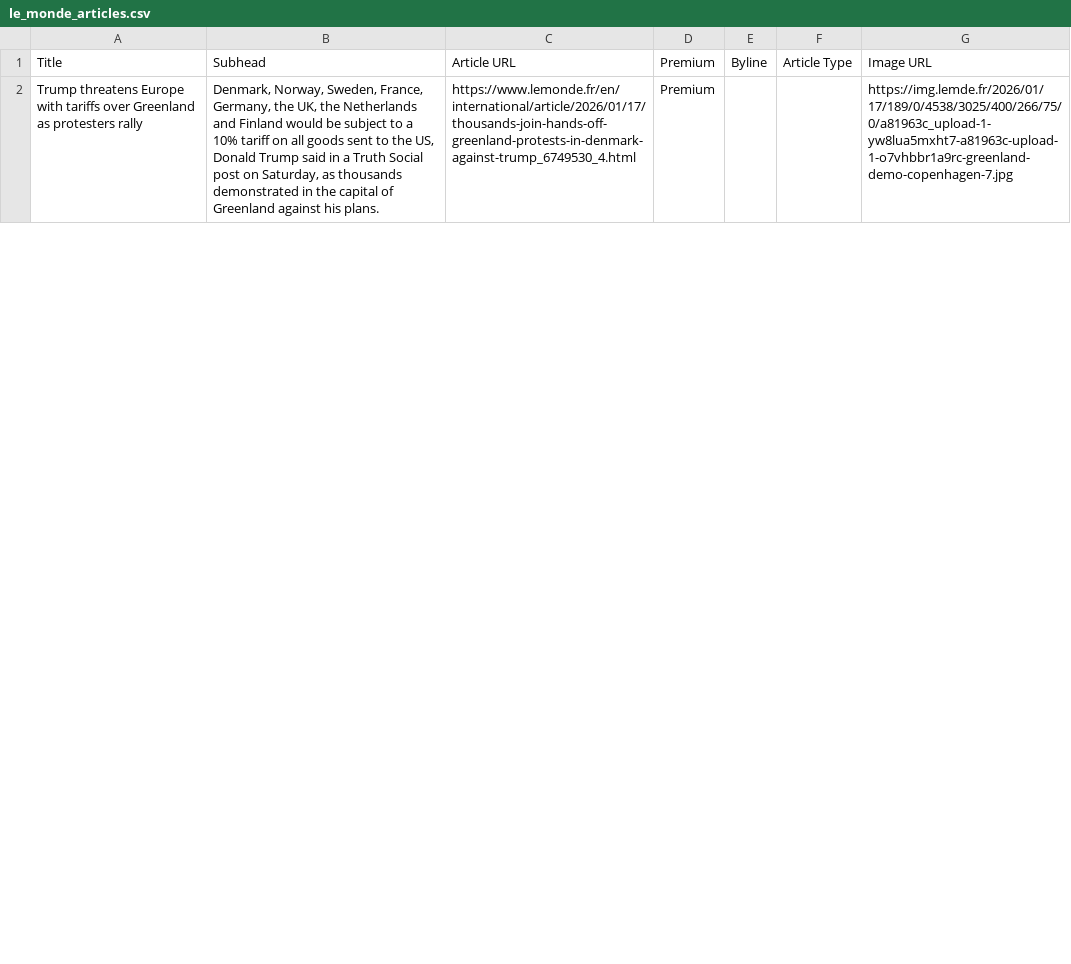
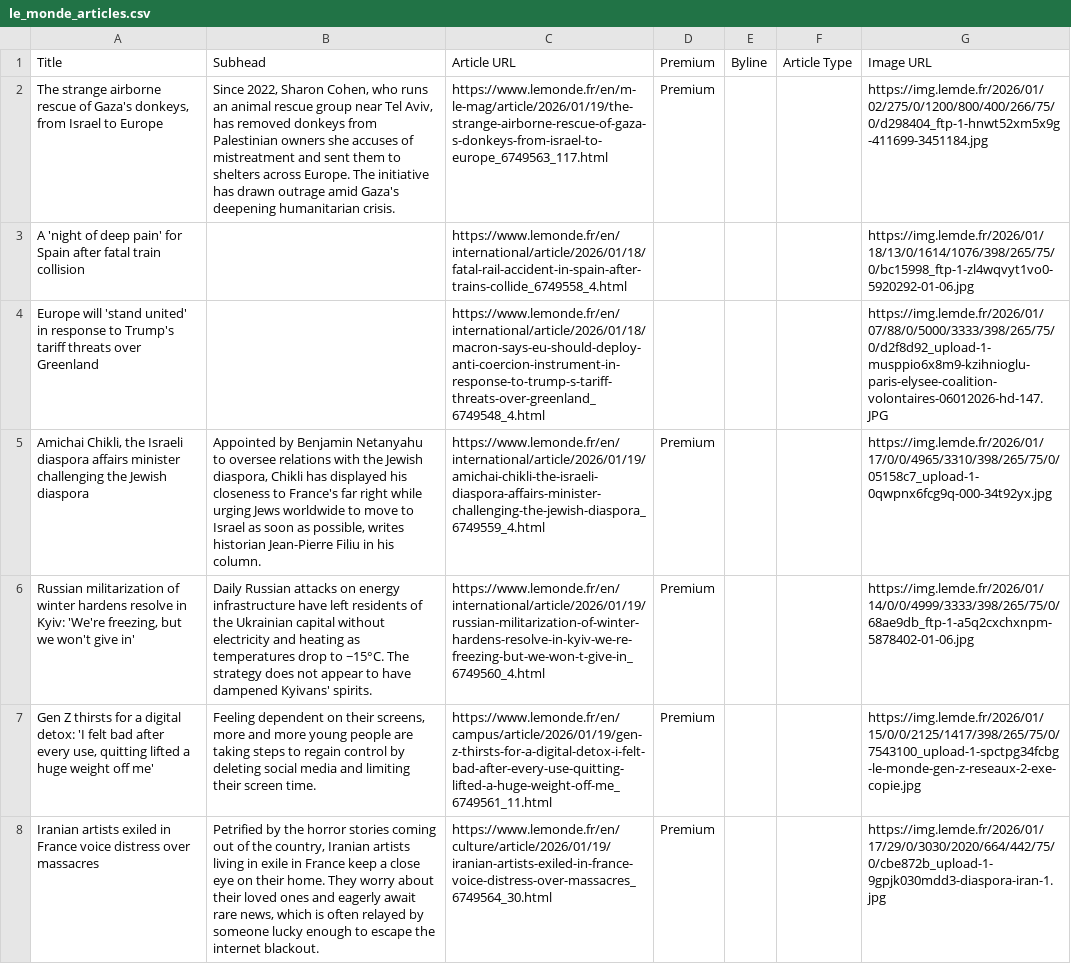
Before and after one commit to XiumeiDong/homework-07, a CSV file: le_monde_articles.csv, drawn as a sheet; only a part is shown; addresses are those after the commit; the diff covers the shown part only; the diff names each change by its address in the sheet, - before the commit and + after, or states it on an @@ line.

```diff
--- a/le_monde_articles.csv
+++ b/le_monde_articles.csv
+row 2: The strange airborne rescue of Gaza's donkeys, from Israel to Europe | Since 2022, Sharon Cohen, who runs an animal rescue group near Tel Aviv, has removed donkeys from Palestinian owners she accuses of mistreatment and sent them to shelters across Europe. The initiative has drawn outrage amid Gaza's deepening humanitarian crisis. | https://www.lemonde.fr/en/m-le-mag/article/2026/01/19/the-strange-airborne-rescue-of-gaza-s-donkeys-from-israel-to-europe_6749563_117.html | Premium |  |  | https://img.lemde.fr/2026/01/02/275/0/1200/800/400/266/75/0/d298404_ftp-1-hnwt52xm5x9g-411699-3451184.jpg
+row 3: A 'night of deep pain' for Spain after fatal train collision |  | https://www.lemonde.fr/en/international/article/2026/01/18/fatal-rail-accident-in-spain-after-trains-collide_6749558_4.html |  |  |  | https://img.lemde.fr/2026/01/18/13/0/1614/1076/398/265/75/0/bc15998_ftp-1-zl4wqvyt1vo0-5920292-01-06.jpg
+row 4: Europe will 'stand united' in response to Trump's tariff threats over Greenland |  | https://www.lemonde.fr/en/international/article/2026/01/18/macron-says-eu-should-deploy-anti-coercion-instrument-in-response-to-trump-s-tariff-threats-over-greenland_6749548_4.html |  |  |  | https://img.lemde.fr/2026/01/07/88/0/5000/3333/398/265/75/0/d2f8d92_upload-1-musppio6x8m9-kzihnioglu-paris-elysee-coalition-volontaires-06012026-hd-147.JPG
+row 5: Amichai Chikli, the Israeli diaspora affairs minister challenging the Jewish diaspora | Appointed by Benjamin Netanyahu to oversee relations with the Jewish diaspora, Chikli has displayed his closeness to France's far right while urging Jews worldwide to move to Israel as soon as possible, writes historian Jean-Pierre Filiu in his column. | https://www.lemonde.fr/en/international/article/2026/01/19/amichai-chikli-the-israeli-diaspora-affairs-minister-challenging-the-jewish-diaspora_6749559_4.html | Premium |  |  | https://img.lemde.fr/2026/01/17/0/0/4965/3310/398/265/75/0/05158c7_upload-1-0qwpnx6fcg9q-000-34t92yx.jpg
+row 6: Russian militarization of winter hardens resolve in Kyiv: 'We're freezing, but we won't give in' | Daily Russian attacks on energy infrastructure have left residents of the Ukrainian capital without electricity and heating as temperatures drop to −15°C. The strategy does not appear to have dampened Kyivans' spirits. | https://www.lemonde.fr/en/international/article/2026/01/19/russian-militarization-of-winter-hardens-resolve-in-kyiv-we-re-freezing-but-we-won-t-give-in_6749560_4.html | Premium |  |  | https://img.lemde.fr/2026/01/14/0/0/4999/3333/398/265/75/0/68ae9db_ftp-1-a5q2cxchxnpm-5878402-01-06.jpg
-A7: Trump threatens Europe with tariffs over Greenland as protesters rally
+A7: Gen Z thirsts for a digital detox: 'I felt bad after every use, quitting lifted a huge weight off me'
-B7: Denmark, Norway, Sweden, France, Germany, the UK, the Netherlands and Finland would be subject to a 10% tariff on all goods sent to the US, Donald Trump said in a Truth Social post on Saturday, as thousands demonstrated in the capital of Greenland against his plans.
+B7: Feeling dependent on their screens, more and more young people are taking steps to regain control by deleting social media and limiting their screen time.
-C7: https://www.lemonde.fr/en/international/article/2026/01/17/thousands-join-hands-off-greenland-protests-in-denmark-against-trump_6749530_4.html
+C7: https://www.lemonde.fr/en/campus/article/2026/01/19/gen-z-thirsts-for-a-digital-detox-i-felt-bad-after-every-use-quitting-lifted-a-huge-weight-off-me_6749561_11.html
-G7: https://img.lemde.fr/2026/01/17/189/0/4538/3025/400/266/75/0/a81963c_upload-1-yw8lua5mxht7-a81963c-upload-1-o7vhbbr1a9rc-greenland-demo-copenhagen-7.jpg
+G7: https://img.lemde.fr/2026/01/15/0/0/2125/1417/398/265/75/0/7543100_upload-1-spctpg34fcbg-le-monde-gen-z-reseaux-2-exe-copie.jpg
+row 8: Iranian artists exiled in France voice distress over massacres | Petrified by the horror stories coming out of the country, Iranian artists living in exile in France keep a close eye on their home. They worry about their loved ones and eagerly await rare news, which is often relayed by someone lucky enough to escape the internet blackout. | https://www.lemonde.fr/en/culture/article/2026/01/19/iranian-artists-exiled-in-france-voice-distress-over-massacres_6749564_30.html | Premium |  |  | https://img.lemde.fr/2026/01/17/29/0/3030/2020/664/442/75/0/cbe872b_upload-1-9gpjk030mdd3-diaspora-iran-1.jpg
```
Also changed, not shown: 12 added rows, 18 removed rows and 6 edited cells elsewhere in this file.
